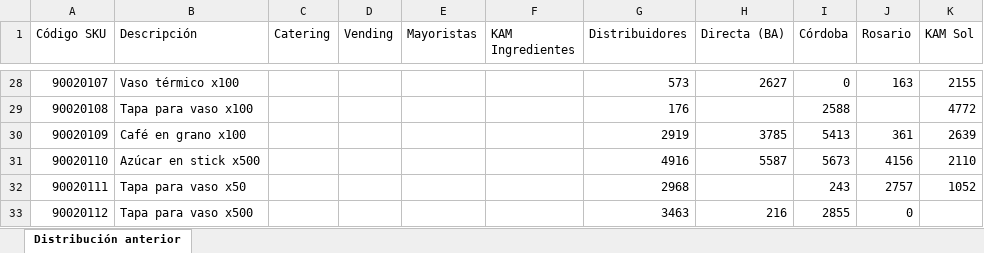
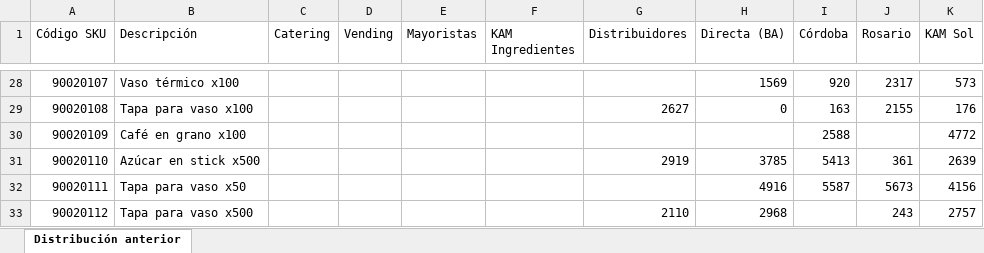
Before and after one commit to santiagoschmale/M-vil-de-Ventas-Nestl-ORT, an Excel workbook: data/sample/base_mes_anterior.xlsx, sheet Distribución anterior, drawn as a sheet; only a part is shown, gaps mark what is left out; values as stored, in another font and other column widths than the file's, no borders; the diff covers the shown part only; the diff names each change by its address in the sheet, - before the commit and + after, or states it on an @@ line.

```diff
--- a/data/sample/base_mes_anterior.xlsx (sheet Distribución anterior)
+++ b/data/sample/base_mes_anterior.xlsx (sheet Distribución anterior)
-G28 (Distribuidores): 573
+G28 (Distribuidores): (empty)
-H28 (Directa (BA)): 2627
+H28 (Directa (BA)): 1569
-I28 (Córdoba): 0
+I28 (Córdoba): 920
-J28 (Rosario): 163
+J28 (Rosario): 2317
-K28 (KAM Sol): 2155
+K28 (KAM Sol): 573
-G29 (Distribuidores): 176
+G29 (Distribuidores): 2627
-H29 (Directa (BA)): (empty)
+H29 (Directa (BA)): 0
-I29 (Córdoba): 2588
+I29 (Córdoba): 163
-J29 (Rosario): (empty)
+J29 (Rosario): 2155
-K29 (KAM Sol): 4772
+K29 (KAM Sol): 176
-G30 (Distribuidores): 2919
+G30 (Distribuidores): (empty)
-H30 (Directa (BA)): 3785
+H30 (Directa (BA)): (empty)
-I30 (Córdoba): 5413
+I30 (Córdoba): 2588
-J30 (Rosario): 361
+J30 (Rosario): (empty)
-K30 (KAM Sol): 2639
+K30 (KAM Sol): 4772
-G31 (Distribuidores): 4916
+G31 (Distribuidores): 2919
-H31 (Directa (BA)): 5587
+H31 (Directa (BA)): 3785
-I31 (Córdoba): 5673
+I31 (Córdoba): 5413
-J31 (Rosario): 4156
+J31 (Rosario): 361
-K31 (KAM Sol): 2110
+K31 (KAM Sol): 2639
-G32 (Distribuidores): 2968
+G32 (Distribuidores): (empty)
-H32 (Directa (BA)): (empty)
+H32 (Directa (BA)): 4916
-I32 (Córdoba): 243
+I32 (Córdoba): 5587
-J32 (Rosario): 2757
+J32 (Rosario): 5673
-K32 (KAM Sol): 1052
+K32 (KAM Sol): 4156
-G33 (Distribuidores): 3463
+G33 (Distribuidores): 2110
-H33 (Directa (BA)): 216
+H33 (Directa (BA)): 2968
-I33 (Córdoba): 2855
+I33 (Córdoba): (empty)
-J33 (Rosario): 0
+J33 (Rosario): 243
-K33 (KAM Sol): (empty)
+K33 (KAM Sol): 2757
```
Also changed, not shown: 93 edited cells elsewhere in this sheet, data/sample/input1_objetivo.xlsx, 4 other files.
